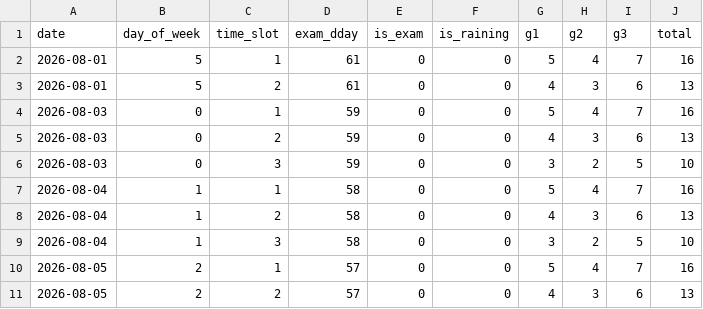
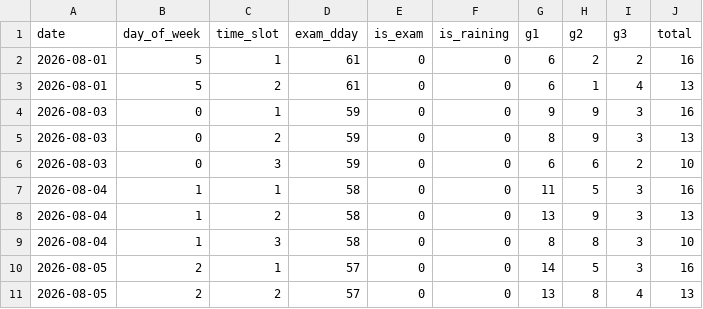
Before and after one commit to ehdrbdaniel/schoolai, a CSV file: data/2026_08.csv, drawn as a sheet; only a part is shown; the diff covers the shown part only.

Commit message:
2026_08.csv 업데이트

```diff
--- a/data/2026_08.csv
+++ b/data/2026_08.csv
@@ -1,11 +1,11 @@
 date,day_of_week,time_slot,exam_dday,is_exam,is_raining,g1,g2,g3,total
-2026-08-01,5,1,61,0,0,5,4,7,16
-2026-08-01,5,2,61,0,0,4,3,6,13
-2026-08-03,0,1,59,0,0,5,4,7,16
-2026-08-03,0,2,59,0,0,4,3,6,13
-2026-08-03,0,3,59,0,0,3,2,5,10
-2026-08-04,1,1,58,0,0,5,4,7,16
-2026-08-04,1,2,58,0,0,4,3,6,13
-2026-08-04,1,3,58,0,0,3,2,5,10
-2026-08-05,2,1,57,0,0,5,4,7,16
-2026-08-05,2,2,57,0,0,4,3,6,13
+2026-08-01,5,1,61,0,0,6,2,2,16
+2026-08-01,5,2,61,0,0,6,1,4,13
+2026-08-03,0,1,59,0,0,9,9,3,16
+2026-08-03,0,2,59,0,0,8,9,3,13
+2026-08-03,0,3,59,0,0,6,6,2,10
+2026-08-04,1,1,58,0,0,11,5,3,16
+2026-08-04,1,2,58,0,0,13,9,3,13
+2026-08-04,1,3,58,0,0,8,8,3,10
+2026-08-05,2,1,57,0,0,14,5,3,16
+2026-08-05,2,2,57,0,0,13,8,4,13
```
Also changed, not shown: 33 edited cells elsewhere in this file.
